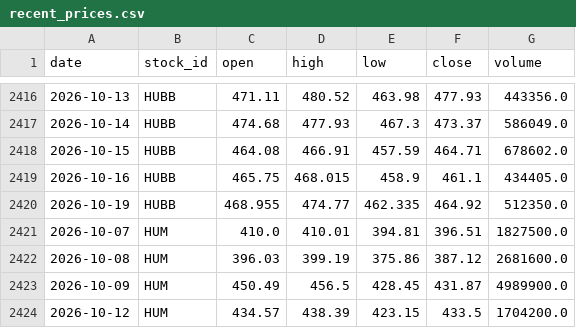
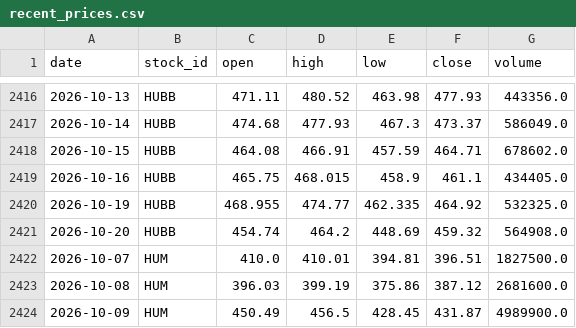
Before and after one commit to LiSh-chen/ForClaude, a CSV file: stock-derby/data/recent_prices.csv, drawn as a sheet; only a part is shown, gaps mark what is left out; the shorter side is filled out with more unchanged rows.

```diff
--- a/stock-derby/data/recent_prices.csv
+++ b/stock-derby/data/recent_prices.csv
@@ -2419,3 +2419,4 @@ date,stock_id,open,high,low,close,volume
 2026-10-16,HUBB,465.75,468.015,458.9,461.1,434405.0
-2026-10-19,HUBB,468.955,474.77,462.335,464.92,512350.0
+2026-10-19,HUBB,468.955,474.77,462.335,464.92,532325.0
+2026-10-20,HUBB,454.74,464.2,448.69,459.32,564908.0
 2026-10-07,HUM,410.0,410.01,394.81,396.51,1827500.0
```
